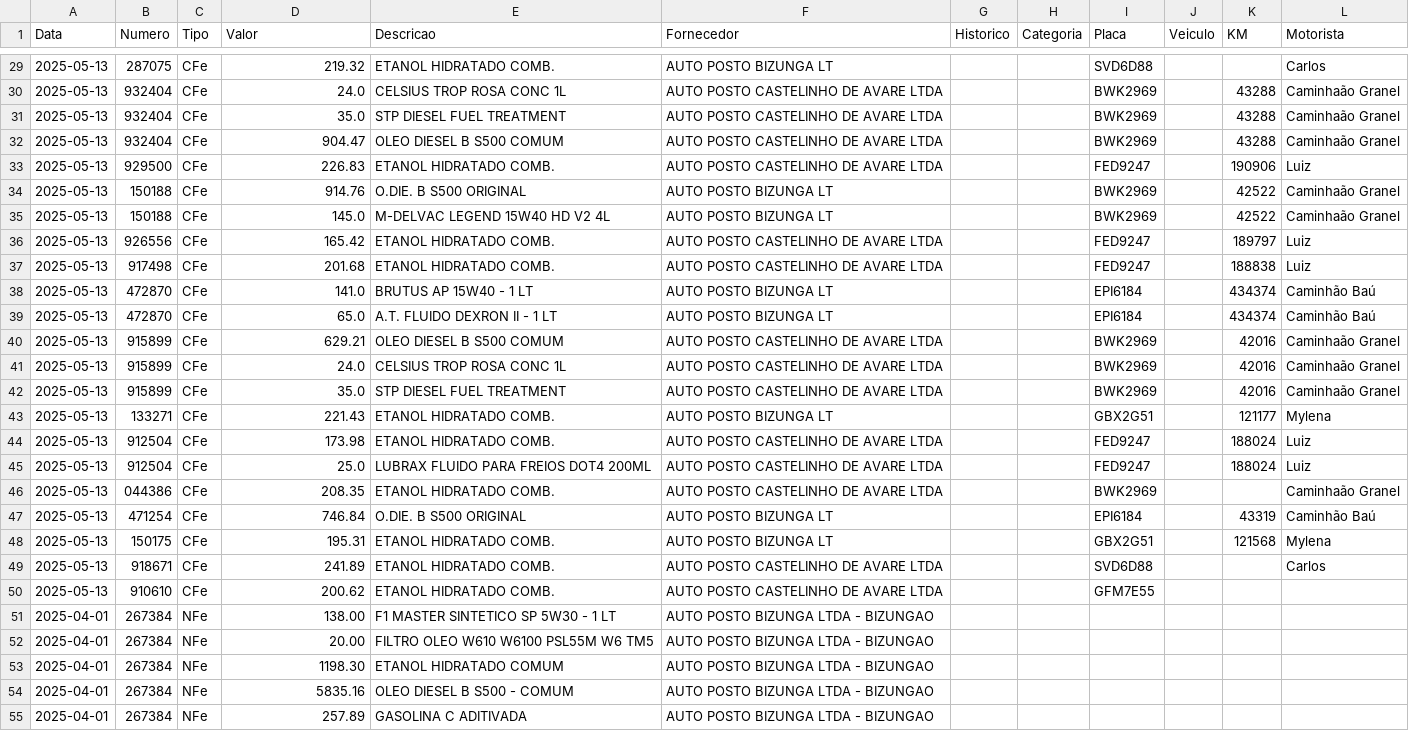
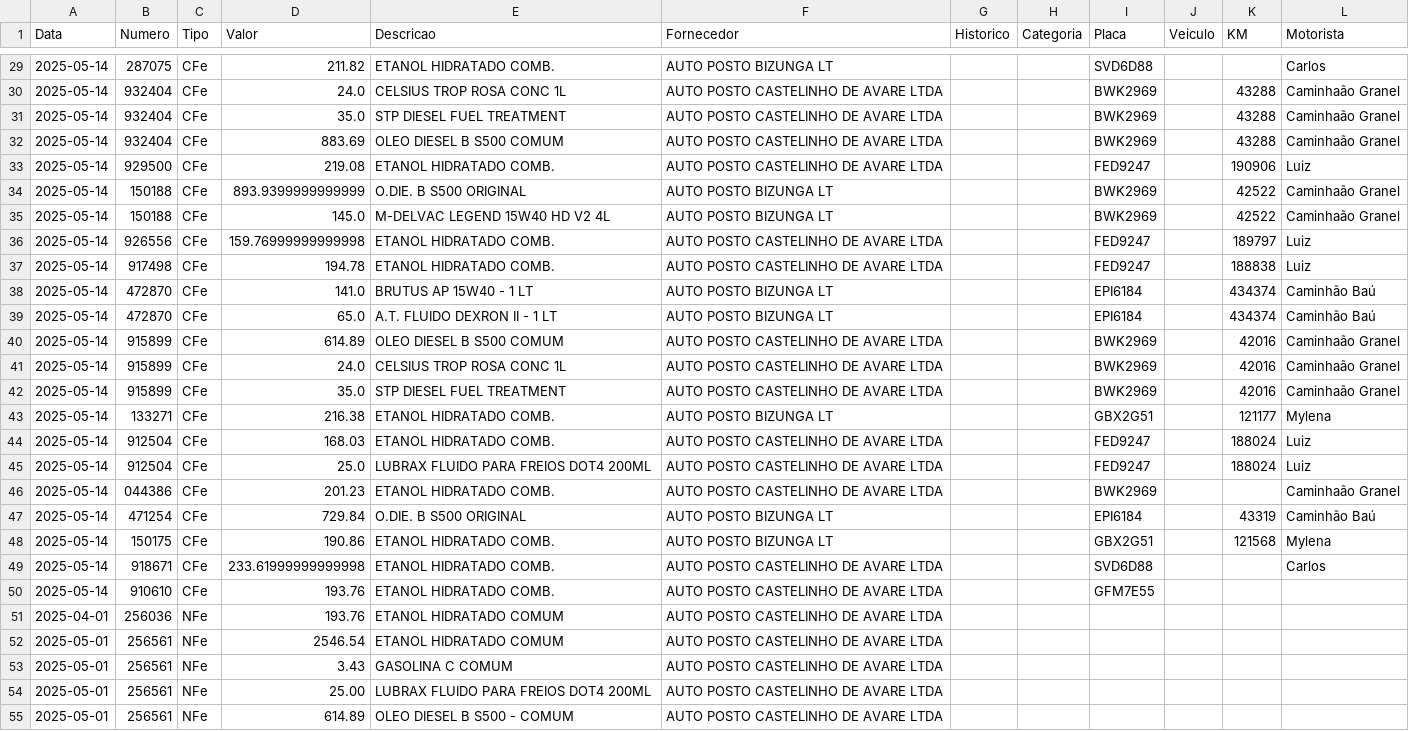
Before and after one commit to hguazza/fleet_control_etl, a CSV file: etl.csv, drawn as a sheet; only a part is shown, gaps mark what is left out; the shorter side is filled out with more unchanged rows; the diff covers the shown part only.

```diff
--- a/etl.csv
+++ b/etl.csv
@@ -29,27 +29,22 @@ Data,Numero,Tipo,Valor,Descricao,Fornecedor,Historico,Categoria,Placa,Veiculo,KM
-2025-05-13,287075,CFe,219.32,ETANOL HIDRATADO COMB.,AUTO POSTO BIZUNGA LT,,,SVD6D88,,,Carlos
-2025-05-13,932404,CFe,24.0,CELSIUS TROP ROSA CONC 1L,AUTO POSTO CASTELINHO DE AVARE LTDA,,,BWK2969,,43288,Caminhaão Granel
-2025-05-13,932404,CFe,35.0,STP DIESEL FUEL TREATMENT,AUTO POSTO CASTELINHO DE AVARE LTDA,,,BWK2969,,43288,Caminhaão Granel
-2025-05-13,932404,CFe,904.47,OLEO DIESEL B S500 COMUM,AUTO POSTO CASTELINHO DE AVARE LTDA,,,BWK2969,,43288,Caminhaão Granel
-2025-05-13,929500,CFe,226.83,ETANOL HIDRATADO COMB.,AUTO POSTO CASTELINHO DE AVARE LTDA,,,FED9247,,190906,Luiz
-2025-05-13,150188,CFe,914.76,O.DIE. B S500 ORIGINAL,AUTO POSTO BIZUNGA LT,,,BWK2969,,42522,Caminhaão Granel
-2025-05-13,150188,CFe,145.0,M-DELVAC LEGEND 15W40 HD V2 4L,AUTO POSTO BIZUNGA LT,,,BWK2969,,42522,Caminhaão Granel
-2025-05-13,926556,CFe,165.42,ETANOL HIDRATADO COMB.,AUTO POSTO CASTELINHO DE AVARE LTDA,,,FED9247,,189797,Luiz
-2025-05-13,917498,CFe,201.68,ETANOL HIDRATADO COMB.,AUTO POSTO CASTELINHO DE AVARE LTDA,,,FED9247,,188838,Luiz
-2025-05-13,472870,CFe,141.0,BRUTUS AP 15W40 -   1 LT,AUTO POSTO BIZUNGA LT,,,EPI6184,,434374,Caminhão Baú
-2025-05-13,472870,CFe,65.0,A.T. FLUIDO DEXRON II - 1 LT,AUTO POSTO BIZUNGA LT,,,EPI6184,,434374,Caminhão Baú
-2025-05-13,915899,CFe,629.21,OLEO DIESEL B S500 COMUM,AUTO POSTO CASTELINHO DE AVARE LTDA,,,BWK2969,,42016,Caminhaão Granel
-2025-05-13,915899,CFe,24.0,CELSIUS TROP ROSA CONC 1L,AUTO POSTO CASTELINHO DE AVARE LTDA,,,BWK2969,,42016,Caminhaão Granel
-2025-05-13,915899,CFe,35.0,STP DIESEL FUEL TREATMENT,AUTO POSTO CASTELINHO DE AVARE LTDA,,,BWK2969,,42016,Caminhaão Granel
-2025-05-13,133271,CFe,221.43,ETANOL HIDRATADO COMB.,AUTO POSTO BIZUNGA LT,,,GBX2G51,,121177,Mylena
-2025-05-13,912504,CFe,173.98,ETANOL HIDRATADO COMB.,AUTO POSTO CASTELINHO DE AVARE LTDA,,,FED9247,,188024,Luiz
-2025-05-13,912504,CFe,25.0,LUBRAX FLUIDO PARA FREIOS DOT4 200ML,AUTO POSTO CASTELINHO DE AVARE LTDA,,,FED9247,,188024,Luiz
-2025-05-13,044386,CFe,208.35,ETANOL HIDRATADO COMB.,AUTO POSTO CASTELINHO DE AVARE LTDA,,,BWK2969,,,Caminhaão Granel
-2025-05-13,471254,CFe,746.84,O.DIE. B S500 ORIGINAL,AUTO POSTO BIZUNGA LT,,,EPI6184,,43319,Caminhão Baú
-2025-05-13,150175,CFe,195.31,ETANOL HIDRATADO COMB.,AUTO POSTO BIZUNGA LT,,,GBX2G51,,121568,Mylena
-2025-05-13,918671,CFe,241.89,ETANOL HIDRATADO COMB.,AUTO POSTO CASTELINHO DE AVARE LTDA,,,SVD6D88,,,Carlos
-2025-05-13,910610,CFe,200.62,ETANOL HIDRATADO COMB.,AUTO POSTO CASTELINHO DE AVARE LTDA,,,GFM7E55,,,
-2025-04-01,267384,NFe,138.00,F1 MASTER SINTETICO SP 5W30 - 1 LT,AUTO POSTO BIZUNGA LTDA - BIZUNGAO,,,,,,
-2025-04-01,267384,NFe,20.00,FILTRO OLEO W610 W6100 PSL55M W6 TM5,AUTO POSTO BIZUNGA LTDA - BIZUNGAO,,,,,,
-2025-04-01,267384,NFe,1198.30,ETANOL HIDRATADO COMUM,AUTO POSTO BIZUNGA LTDA - BIZUNGAO,,,,,,
-2025-04-01,267384,NFe,5835.16,OLEO DIESEL B S500 - COMUM,AUTO POSTO BIZUNGA LTDA - BIZUNGAO,,,,,,
-2025-04-01,267384,NFe,257.89,GASOLINA C ADITIVADA,AUTO POSTO BIZUNGA LTDA - BIZUNGAO,,,,,,
+2025-05-14,287075,CFe,211.82,ETANOL HIDRATADO COMB.,AUTO POSTO BIZUNGA LT,,,SVD6D88,,,Carlos
+2025-05-14,932404,CFe,24.0,CELSIUS TROP ROSA CONC 1L,AUTO POSTO CASTELINHO DE AVARE LTDA,,,BWK2969,,43288,Caminhaão Granel
+2025-05-14,932404,CFe,35.0,STP DIESEL FUEL TREATMENT,AUTO POSTO CASTELINHO DE AVARE LTDA,,,BWK2969,,43288,Caminhaão Granel
+2025-05-14,932404,CFe,883.69,OLEO DIESEL B S500 COMUM,AUTO POSTO CASTELINHO DE AVARE LTDA,,,BWK2969,,43288,Caminhaão Granel
+2025-05-14,929500,CFe,219.08,ETANOL HIDRATADO COMB.,AUTO POSTO CASTELINHO DE AVARE LTDA,,,FED9247,,190906,Luiz
+2025-05-14,150188,CFe,893.9399999999999,O.DIE. B S500 ORIGINAL,AUTO POSTO BIZUNGA LT,,,BWK2969,,42522,Caminhaão Granel
+2025-05-14,150188,CFe,145.0,M-DELVAC LEGEND 15W40 HD V2 4L,AUTO POSTO BIZUNGA LT,,,BWK2969,,42522,Caminhaão Granel
+2025-05-14,926556,CFe,159.76999999999998,ETANOL HIDRATADO COMB.,AUTO POSTO CASTELINHO DE AVARE LTDA,,,FED9247,,189797,Luiz
+2025-05-14,917498,CFe,194.78,ETANOL HIDRATADO COMB.,AUTO POSTO CASTELINHO DE AVARE LTDA,,,FED9247,,188838,Luiz
+2025-05-14,472870,CFe,141.0,BRUTUS AP 15W40 -   1 LT,AUTO POSTO BIZUNGA LT,,,EPI6184,,434374,Caminhão Baú
+2025-05-14,472870,CFe,65.0,A.T. FLUIDO DEXRON II - 1 LT,AUTO POSTO BIZUNGA LT,,,EPI6184,,434374,Caminhão Baú
+2025-05-14,915899,CFe,614.89,OLEO DIESEL B S500 COMUM,AUTO POSTO CASTELINHO DE AVARE LTDA,,,BWK2969,,42016,Caminhaão Granel
+2025-05-14,915899,CFe,24.0,CELSIUS TROP ROSA CONC 1L,AUTO POSTO CASTELINHO DE AVARE LTDA,,,BWK2969,,42016,Caminhaão Granel
+2025-05-14,915899,CFe,35.0,STP DIESEL FUEL TREATMENT,AUTO POSTO CASTELINHO DE AVARE LTDA,,,BWK2969,,42016,Caminhaão Granel
+2025-05-14,133271,CFe,216.38,ETANOL HIDRATADO COMB.,AUTO POSTO BIZUNGA LT,,,GBX2G51,,121177,Mylena
+2025-05-14,912504,CFe,168.03,ETANOL HIDRATADO COMB.,AUTO POSTO CASTELINHO DE AVARE LTDA,,,FED9247,,188024,Luiz
+2025-05-14,912504,CFe,25.0,LUBRAX FLUIDO PARA FREIOS DOT4 200ML,AUTO POSTO CASTELINHO DE AVARE LTDA,,,FED9247,,188024,Luiz
+2025-05-14,044386,CFe,201.23,ETANOL HIDRATADO COMB.,AUTO POSTO CASTELINHO DE AVARE LTDA,,,BWK2969,,,Caminhaão Granel
+2025-05-14,471254,CFe,729.84,O.DIE. B S500 ORIGINAL,AUTO POSTO BIZUNGA LT,,,EPI6184,,43319,Caminhão Baú
+2025-05-14,150175,CFe,190.86,ETANOL HIDRATADO COMB.,AUTO POSTO BIZUNGA LT,,,GBX2G51,,121568,Mylena
+2025-05-14,918671,CFe,233.61999999999998,ETANOL HIDRATADO COMB.,AUTO POSTO CASTELINHO DE AVARE LTDA,,,SVD6D88,,,Carlos
+2025-05-14,910610,CFe,193.76,ETANOL HIDRATADO COMB.,AUTO POSTO CASTELINHO DE AVARE LTDA,,,GFM7E55,,,
```
Also changed, not shown: 11 removed rows and 52 edited cells elsewhere in this file, 4 other files.
